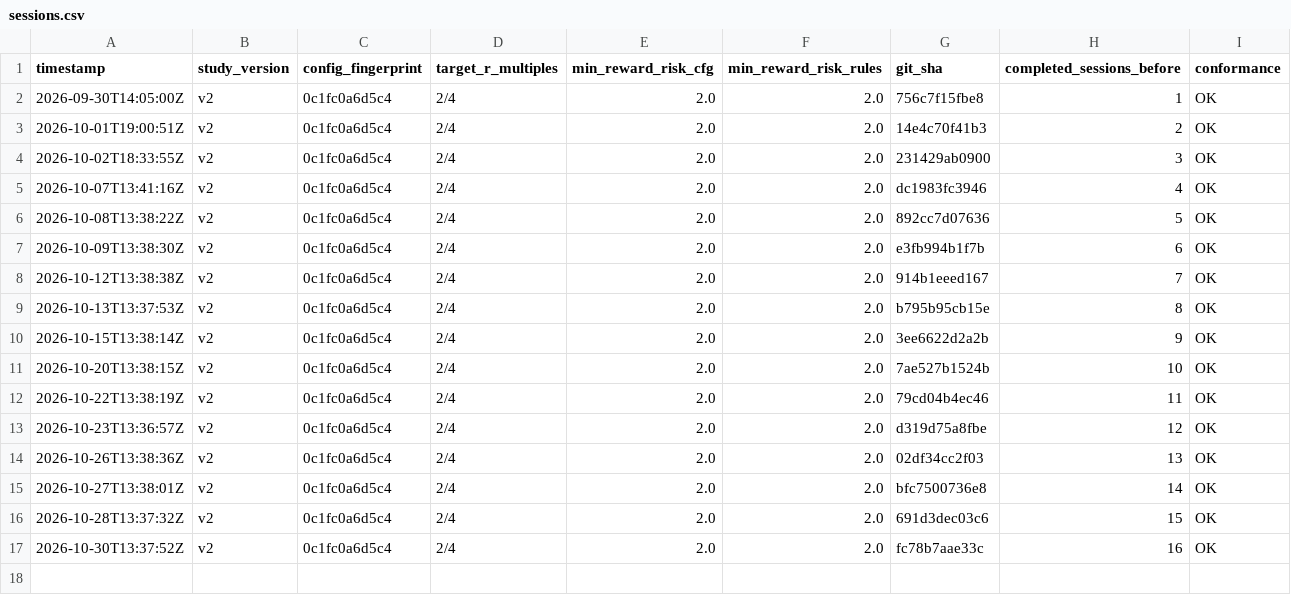
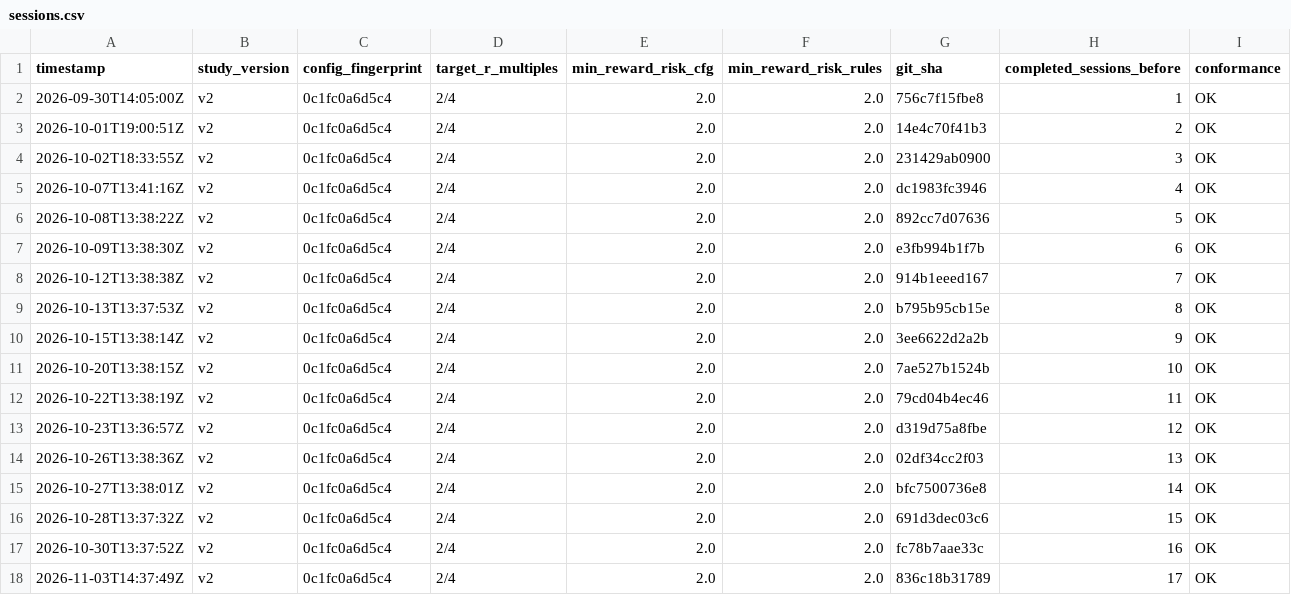
Before and after one commit to MaverickThompson/stock-agent, a CSV file: study/sessions.csv, drawn as a sheet.

```diff
--- a/study/sessions.csv
+++ b/study/sessions.csv
@@ -17 +17,2 @@ timestamp,study_version,config_fingerprint,target_r_multiples,min_reward_risk_cf
 2026-10-30T13:37:52Z,v2,0c1fc0a6d5c4,2/4,2.0,2.0,fc78b7aae33c,16,OK
+2026-11-03T14:37:49Z,v2,0c1fc0a6d5c4,2/4,2.0,2.0,836c18b31789,17,OK
```
Also changed, not shown: study/signals.csv, 2 other files.
